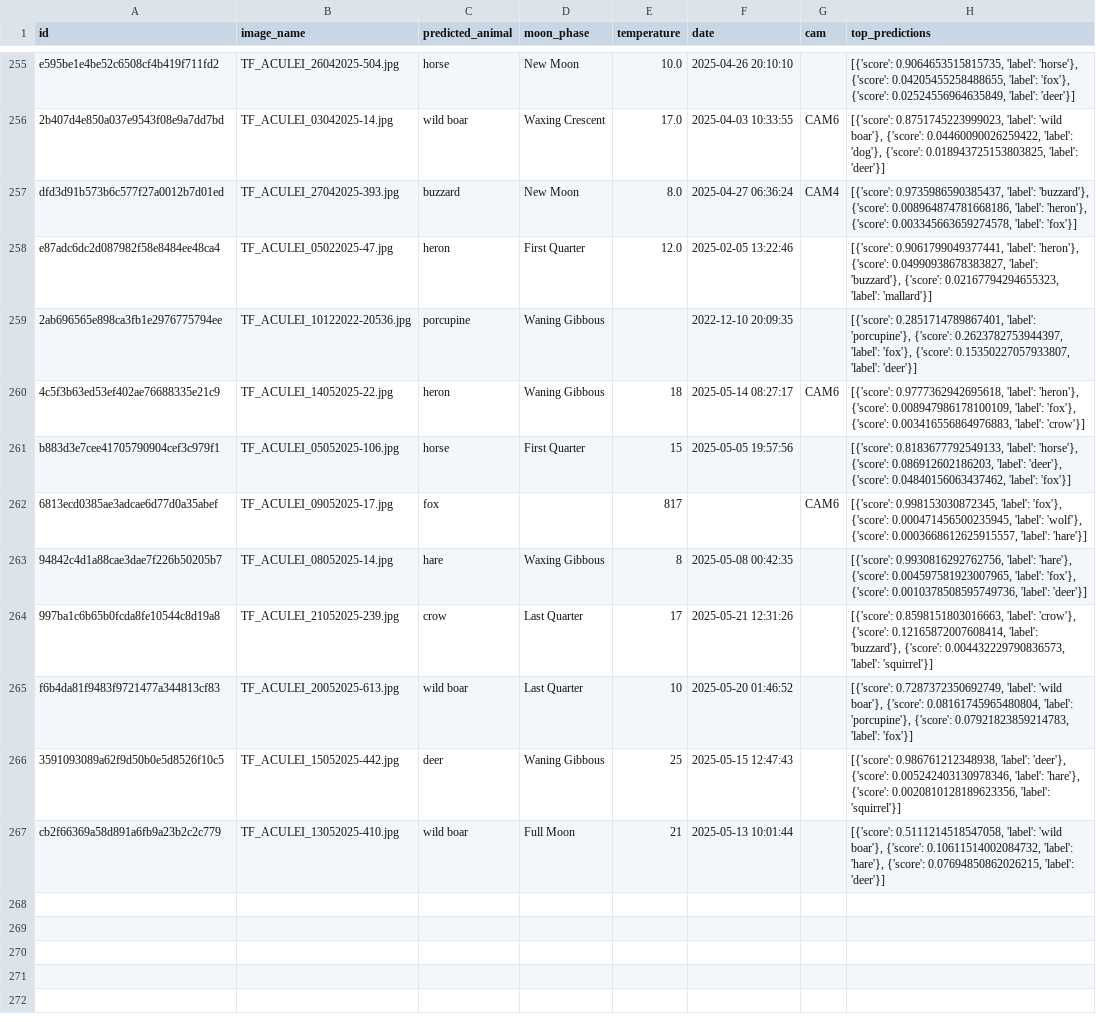
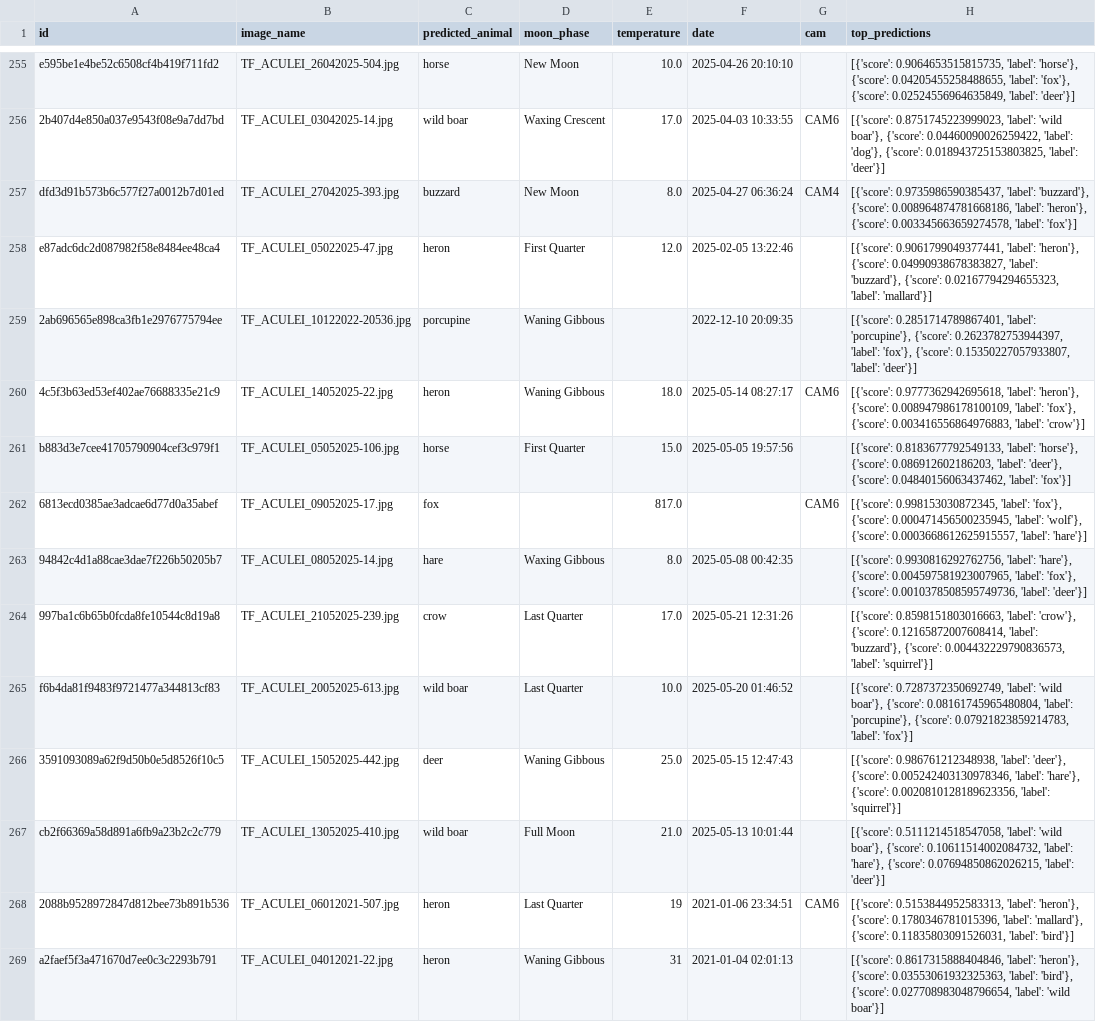
Before and after one commit to aculei/aculei-ai, a CSV file: data/experience.csv, drawn as a sheet; only a part is shown, gaps mark what is left out; the diff covers the shown part only.

```diff
--- a/data/experience.csv
+++ b/data/experience.csv
@@ -259,9 +259,11 @@ e87adc6dc2d087982f58e8484ee48ca4,TF_ACULEI_05022025-47.jpg,heron,First Quarter,1
 2ab696565e898ca3fb1e2976775794ee,TF_ACULEI_10122022-20536.jpg,porcupine,Waning Gibbous,,2022-12-10 20:09:35,,"[{'score': 0.2851714789867401, 'label': 'porcupine'}, {'score': 0.2623782753944397, 'label': 'fox'}, {'score': 0.15350227057933807, 'label': 'deer'}]"
-4c5f3b63ed53ef402ae76688335e21c9,TF_ACULEI_14052025-22.jpg,heron,Waning Gibbous,18,2025-05-14 08:27:17,CAM6,"[{'score': 0.9777362942695618, 'label': 'heron'}, {'score': 0.008947986178100109, 'label': 'fox'}, {'score': 0.003416556864976883, 'label': 'crow'}]"
-b883d3e7cee41705790904cef3c979f1,TF_ACULEI_05052025-106.jpg,horse,First Quarter,15,2025-05-05 19:57:56,,"[{'score': 0.8183677792549133, 'label': 'horse'}, {'score': 0.086912602186203, 'label': 'deer'}, {'score': 0.04840156063437462, 'label': 'fox'}]"
-6813ecd0385ae3adcae6d77d0a35abef,TF_ACULEI_09052025-17.jpg,fox,,817,,CAM6,"[{'score': 0.998153030872345, 'label': 'fox'}, {'score': 0.000471456500235945, 'label': 'wolf'}, {'score': 0.0003668612625915557, 'label': 'hare'}]"
-94842c4d1a88cae3dae7f226b50205b7,TF_ACULEI_08052025-14.jpg,hare,Waxing Gibbous,8,2025-05-08 00:42:35,,"[{'score': 0.9930816292762756, 'label': 'hare'}, {'score': 0.004597581923007965, 'label': 'fox'}, {'score': 0.0010378508595749736, 'label': 'deer'}]"
-997ba1c6b65b0fcda8fe10544c8d19a8,TF_ACULEI_21052025-239.jpg,crow,Last Quarter,17,2025-05-21 12:31:26,,"[{'score': 0.8598151803016663, 'label': 'crow'}, {'score': 0.12165872007608414, 'label': 'buzzard'}, {'score': 0.004432229790836573, 'label': 'squirrel'}]"
-f6b4da81f9483f9721477a344813cf83,TF_ACULEI_20052025-613.jpg,wild boar,Last Quarter,10,2025-05-20 01:46:52,,"[{'score': 0.7287372350692749, 'label': 'wild boar'}, {'score': 0.08161745965480804, 'label': 'porcupine'}, {'score': 0.07921823859214783, 'label': 'fox'}]"
-3591093089a62f9d50b0e5d8526f10c5,TF_ACULEI_15052025-442.jpg,deer,Waning Gibbous,25,2025-05-15 12:47:43,,"[{'score': 0.986761212348938, 'label': 'deer'}, {'score': 0.005242403130978346, 'label': 'hare'}, {'score': 0.0020810128189623356, 'label': 'squirrel'}]"
-cb2f66369a58d891a6fb9a23b2c2c779,TF_ACULEI_13052025-410.jpg,wild boar,Full Moon,21,2025-05-13 10:01:44,,"[{'score': 0.5111214518547058, 'label': 'wild boar'}, {'score': 0.10611514002084732, 'label': 'hare'}, {'score': 0.07694850862026215, 'label': 'deer'}]"
+4c5f3b63ed53ef402ae76688335e21c9,TF_ACULEI_14052025-22.jpg,heron,Waning Gibbous,18.0,2025-05-14 08:27:17,CAM6,"[{'score': 0.9777362942695618, 'label': 'heron'}, {'score': 0.008947986178100109, 'label': 'fox'}, {'score': 0.003416556864976883, 'label': 'crow'}]"
+b883d3e7cee41705790904cef3c979f1,TF_ACULEI_05052025-106.jpg,horse,First Quarter,15.0,2025-05-05 19:57:56,,"[{'score': 0.8183677792549133, 'label': 'horse'}, {'score': 0.086912602186203, 'label': 'deer'}, {'score': 0.04840156063437462, 'label': 'fox'}]"
+6813ecd0385ae3adcae6d77d0a35abef,TF_ACULEI_09052025-17.jpg,fox,,817.0,,CAM6,"[{'score': 0.998153030872345, 'label': 'fox'}, {'score': 0.000471456500235945, 'label': 'wolf'}, {'score': 0.0003668612625915557, 'label': 'hare'}]"
+94842c4d1a88cae3dae7f226b50205b7,TF_ACULEI_08052025-14.jpg,hare,Waxing Gibbous,8.0,2025-05-08 00:42:35,,"[{'score': 0.9930816292762756, 'label': 'hare'}, {'score': 0.004597581923007965, 'label': 'fox'}, {'score': 0.0010378508595749736, 'label': 'deer'}]"
+997ba1c6b65b0fcda8fe10544c8d19a8,TF_ACULEI_21052025-239.jpg,crow,Last Quarter,17.0,2025-05-21 12:31:26,,"[{'score': 0.8598151803016663, 'label': 'crow'}, {'score': 0.12165872007608414, 'label': 'buzzard'}, {'score': 0.004432229790836573, 'label': 'squirrel'}]"
+f6b4da81f9483f9721477a344813cf83,TF_ACULEI_20052025-613.jpg,wild boar,Last Quarter,10.0,2025-05-20 01:46:52,,"[{'score': 0.7287372350692749, 'label': 'wild boar'}, {'score': 0.08161745965480804, 'label': 'porcupine'}, {'score': 0.07921823859214783, 'label': 'fox'}]"
+3591093089a62f9d50b0e5d8526f10c5,TF_ACULEI_15052025-442.jpg,deer,Waning Gibbous,25.0,2025-05-15 12:47:43,,"[{'score': 0.986761212348938, 'label': 'deer'}, {'score': 0.005242403130978346, 'label': 'hare'}, {'score': 0.0020810128189623356, 'label': 'squirrel'}]"
+cb2f66369a58d891a6fb9a23b2c2c779,TF_ACULEI_13052025-410.jpg,wild boar,Full Moon,21.0,2025-05-13 10:01:44,,"[{'score': 0.5111214518547058, 'label': 'wild boar'}, {'score': 0.10611514002084732, 'label': 'hare'}, {'score': 0.07694850862026215, 'label': 'deer'}]"
+2088b9528972847d812bee73b891b536,TF_ACULEI_06012021-507.jpg,heron,Last Quarter,19,2021-01-06 23:34:51,CAM6,"[{'score': 0.5153844952583313, 'label': 'heron'}, {'score': 0.1780346781015396, 'label': 'mallard'}, {'score': 0.11835803091526031, 'label': 'bird'}]"
+a2faef5f3a471670d7ee0c3c2293b791,TF_ACULEI_04012021-22.jpg,heron,Waning Gibbous,31,2021-01-04 02:01:13,,"[{'score': 0.8617315888404846, 'label': 'heron'}, {'score': 0.03553061932325363, 'label': 'bird'}, {'score': 0.027708983048796654, 'label': 'wild boar'}]"
```
Also changed, not shown: 9 added rows elsewhere in this file, 1 other file.
